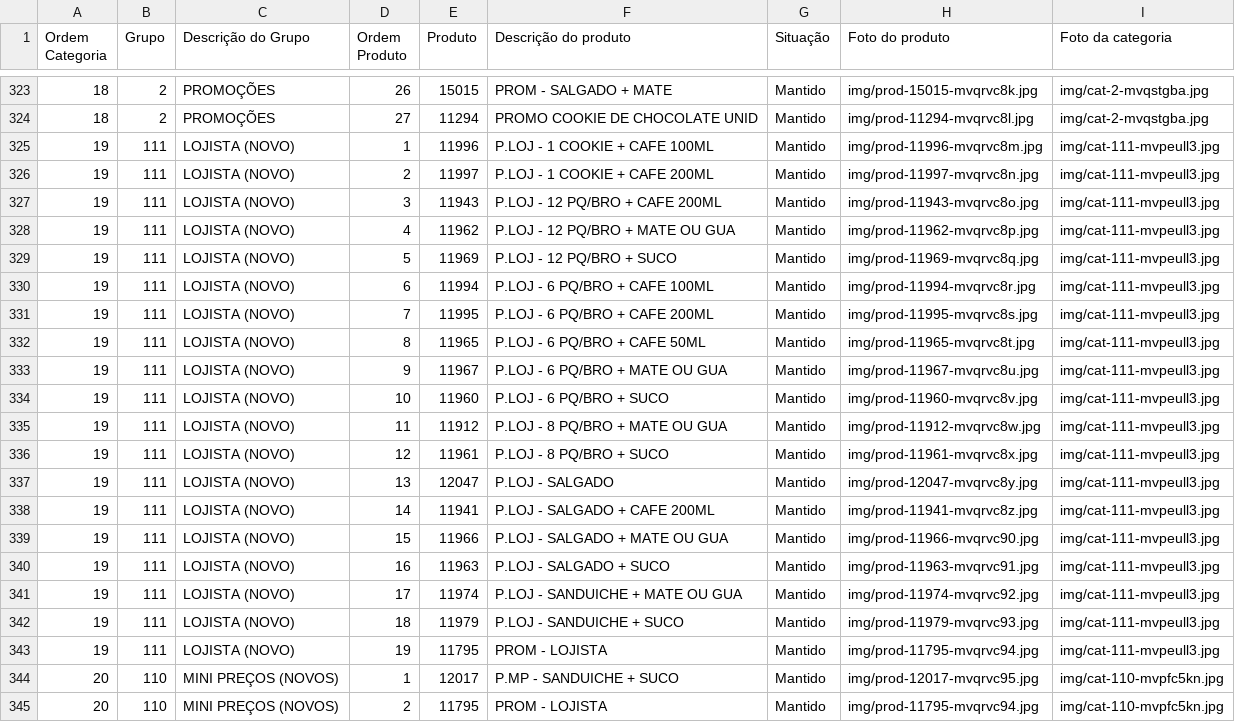
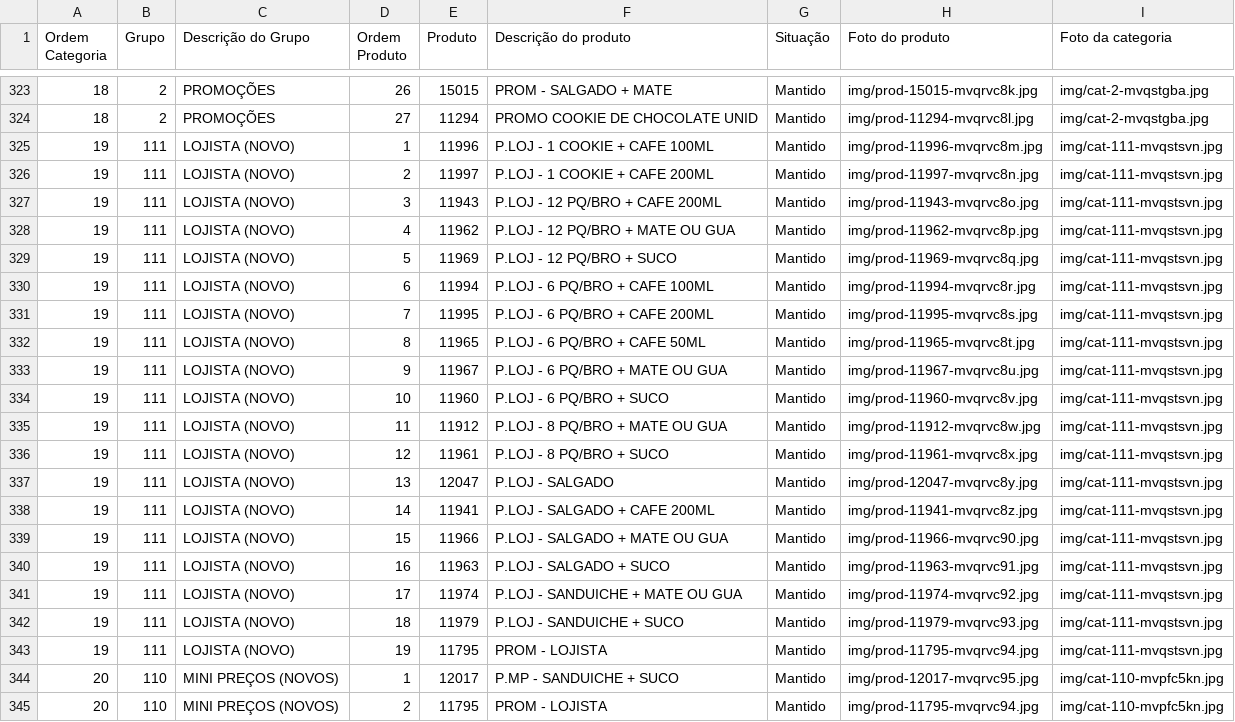
Before and after one commit to Ucasplayer/organizador-pdv-megamatte, a CSV file: data/pdv-final.csv, drawn as a sheet; only a part is shown, gaps mark what is left out.

Commit message:
Trocou a foto da categoria LOJISTA (NOVO)

```diff
--- a/data/pdv-final.csv
+++ b/data/pdv-final.csv
@@ -324,21 +324,21 @@
 "18";"2";"PROMOÇÕES";"27";"11294";"PROMO COOKIE DE CHOCOLATE UNID";"Mantido";"img/prod-11294-mvqrvc8l.jpg";"img/cat-2-mvqstgba.jpg"
-"19";"111";"LOJISTA (NOVO)";"1";"11996";"P.LOJ - 1 COOKIE + CAFE 100ML";"Mantido";"img/prod-11996-mvqrvc8m.jpg";"img/cat-111-mvpeull3.jpg"
-"19";"111";"LOJISTA (NOVO)";"2";"11997";"P.LOJ - 1 COOKIE + CAFE 200ML";"Mantido";"img/prod-11997-mvqrvc8n.jpg";"img/cat-111-mvpeull3.jpg"
-"19";"111";"LOJISTA (NOVO)";"3";"11943";"P.LOJ - 12 PQ/BRO + CAFE 200ML";"Mantido";"img/prod-11943-mvqrvc8o.jpg";"img/cat-111-mvpeull3.jpg"
-"19";"111";"LOJISTA (NOVO)";"4";"11962";"P.LOJ - 12 PQ/BRO + MATE OU GUA";"Mantido";"img/prod-11962-mvqrvc8p.jpg";"img/cat-111-mvpeull3.jpg"
-"19";"111";"LOJISTA (NOVO)";"5";"11969";"P.LOJ - 12 PQ/BRO + SUCO";"Mantido";"img/prod-11969-mvqrvc8q.jpg";"img/cat-111-mvpeull3.jpg"
-"19";"111";"LOJISTA (NOVO)";"6";"11994";"P.LOJ - 6 PQ/BRO + CAFE 100ML";"Mantido";"img/prod-11994-mvqrvc8r.jpg";"img/cat-111-mvpeull3.jpg"
-"19";"111";"LOJISTA (NOVO)";"7";"11995";"P.LOJ - 6 PQ/BRO + CAFE 200ML";"Mantido";"img/prod-11995-mvqrvc8s.jpg";"img/cat-111-mvpeull3.jpg"
-"19";"111";"LOJISTA (NOVO)";"8";"11965";"P.LOJ - 6 PQ/BRO + CAFE 50ML";"Mantido";"img/prod-11965-mvqrvc8t.jpg";"img/cat-111-mvpeull3.jpg"
-"19";"111";"LOJISTA (NOVO)";"9";"11967";"P.LOJ - 6 PQ/BRO + MATE OU GUA";"Mantido";"img/prod-11967-mvqrvc8u.jpg";"img/cat-111-mvpeull3.jpg"
-"19";"111";"LOJISTA (NOVO)";"10";"11960";"P.LOJ - 6 PQ/BRO + SUCO";"Mantido";"img/prod-11960-mvqrvc8v.jpg";"img/cat-111-mvpeull3.jpg"
-"19";"111";"LOJISTA (NOVO)";"11";"11912";"P.LOJ - 8 PQ/BRO + MATE OU GUA";"Mantido";"img/prod-11912-mvqrvc8w.jpg";"img/cat-111-mvpeull3.jpg"
-"19";"111";"LOJISTA (NOVO)";"12";"11961";"P.LOJ - 8 PQ/BRO + SUCO";"Mantido";"img/prod-11961-mvqrvc8x.jpg";"img/cat-111-mvpeull3.jpg"
-"19";"111";"LOJISTA (NOVO)";"13";"12047";"P.LOJ - SALGADO";"Mantido";"img/prod-12047-mvqrvc8y.jpg";"img/cat-111-mvpeull3.jpg"
-"19";"111";"LOJISTA (NOVO)";"14";"11941";"P.LOJ - SALGADO + CAFE 200ML";"Mantido";"img/prod-11941-mvqrvc8z.jpg";"img/cat-111-mvpeull3.jpg"
-"19";"111";"LOJISTA (NOVO)";"15";"11966";"P.LOJ - SALGADO + MATE OU GUA";"Mantido";"img/prod-11966-mvqrvc90.jpg";"img/cat-111-mvpeull3.jpg"
-"19";"111";"LOJISTA (NOVO)";"16";"11963";"P.LOJ - SALGADO + SUCO";"Mantido";"img/prod-11963-mvqrvc91.jpg";"img/cat-111-mvpeull3.jpg"
-"19";"111";"LOJISTA (NOVO)";"17";"11974";"P.LOJ - SANDUICHE + MATE OU GUA";"Mantido";"img/prod-11974-mvqrvc92.jpg";"img/cat-111-mvpeull3.jpg"
-"19";"111";"LOJISTA (NOVO)";"18";"11979";"P.LOJ - SANDUICHE + SUCO";"Mantido";"img/prod-11979-mvqrvc93.jpg";"img/cat-111-mvpeull3.jpg"
-"19";"111";"LOJISTA (NOVO)";"19";"11795";"PROM -  LOJISTA";"Mantido";"img/prod-11795-mvqrvc94.jpg";"img/cat-111-mvpeull3.jpg"
+"19";"111";"LOJISTA (NOVO)";"1";"11996";"P.LOJ - 1 COOKIE + CAFE 100ML";"Mantido";"img/prod-11996-mvqrvc8m.jpg";"img/cat-111-mvqstsvn.jpg"
+"19";"111";"LOJISTA (NOVO)";"2";"11997";"P.LOJ - 1 COOKIE + CAFE 200ML";"Mantido";"img/prod-11997-mvqrvc8n.jpg";"img/cat-111-mvqstsvn.jpg"
+"19";"111";"LOJISTA (NOVO)";"3";"11943";"P.LOJ - 12 PQ/BRO + CAFE 200ML";"Mantido";"img/prod-11943-mvqrvc8o.jpg";"img/cat-111-mvqstsvn.jpg"
+"19";"111";"LOJISTA (NOVO)";"4";"11962";"P.LOJ - 12 PQ/BRO + MATE OU GUA";"Mantido";"img/prod-11962-mvqrvc8p.jpg";"img/cat-111-mvqstsvn.jpg"
+"19";"111";"LOJISTA (NOVO)";"5";"11969";"P.LOJ - 12 PQ/BRO + SUCO";"Mantido";"img/prod-11969-mvqrvc8q.jpg";"img/cat-111-mvqstsvn.jpg"
+"19";"111";"LOJISTA (NOVO)";"6";"11994";"P.LOJ - 6 PQ/BRO + CAFE 100ML";"Mantido";"img/prod-11994-mvqrvc8r.jpg";"img/cat-111-mvqstsvn.jpg"
+"19";"111";"LOJISTA (NOVO)";"7";"11995";"P.LOJ - 6 PQ/BRO + CAFE 200ML";"Mantido";"img/prod-11995-mvqrvc8s.jpg";"img/cat-111-mvqstsvn.jpg"
+"19";"111";"LOJISTA (NOVO)";"8";"11965";"P.LOJ - 6 PQ/BRO + CAFE 50ML";"Mantido";"img/prod-11965-mvqrvc8t.jpg";"img/cat-111-mvqstsvn.jpg"
+"19";"111";"LOJISTA (NOVO)";"9";"11967";"P.LOJ - 6 PQ/BRO + MATE OU GUA";"Mantido";"img/prod-11967-mvqrvc8u.jpg";"img/cat-111-mvqstsvn.jpg"
+"19";"111";"LOJISTA (NOVO)";"10";"11960";"P.LOJ - 6 PQ/BRO + SUCO";"Mantido";"img/prod-11960-mvqrvc8v.jpg";"img/cat-111-mvqstsvn.jpg"
+"19";"111";"LOJISTA (NOVO)";"11";"11912";"P.LOJ - 8 PQ/BRO + MATE OU GUA";"Mantido";"img/prod-11912-mvqrvc8w.jpg";"img/cat-111-mvqstsvn.jpg"
+"19";"111";"LOJISTA (NOVO)";"12";"11961";"P.LOJ - 8 PQ/BRO + SUCO";"Mantido";"img/prod-11961-mvqrvc8x.jpg";"img/cat-111-mvqstsvn.jpg"
+"19";"111";"LOJISTA (NOVO)";"13";"12047";"P.LOJ - SALGADO";"Mantido";"img/prod-12047-mvqrvc8y.jpg";"img/cat-111-mvqstsvn.jpg"
+"19";"111";"LOJISTA (NOVO)";"14";"11941";"P.LOJ - SALGADO + CAFE 200ML";"Mantido";"img/prod-11941-mvqrvc8z.jpg";"img/cat-111-mvqstsvn.jpg"
+"19";"111";"LOJISTA (NOVO)";"15";"11966";"P.LOJ - SALGADO + MATE OU GUA";"Mantido";"img/prod-11966-mvqrvc90.jpg";"img/cat-111-mvqstsvn.jpg"
+"19";"111";"LOJISTA (NOVO)";"16";"11963";"P.LOJ - SALGADO + SUCO";"Mantido";"img/prod-11963-mvqrvc91.jpg";"img/cat-111-mvqstsvn.jpg"
+"19";"111";"LOJISTA (NOVO)";"17";"11974";"P.LOJ - SANDUICHE + MATE OU GUA";"Mantido";"img/prod-11974-mvqrvc92.jpg";"img/cat-111-mvqstsvn.jpg"
+"19";"111";"LOJISTA (NOVO)";"18";"11979";"P.LOJ - SANDUICHE + SUCO";"Mantido";"img/prod-11979-mvqrvc93.jpg";"img/cat-111-mvqstsvn.jpg"
+"19";"111";"LOJISTA (NOVO)";"19";"11795";"PROM -  LOJISTA";"Mantido";"img/prod-11795-mvqrvc94.jpg";"img/cat-111-mvqstsvn.jpg"
 "20";"110";"MINI PREÇOS (NOVOS)";"1";"12017";"P.MP - SANDUICHE + SUCO";"Mantido";"img/prod-12017-mvqrvc95.jpg";"img/cat-110-mvpfc5kn.jpg"
```
Also changed, not shown: 2 other files.
